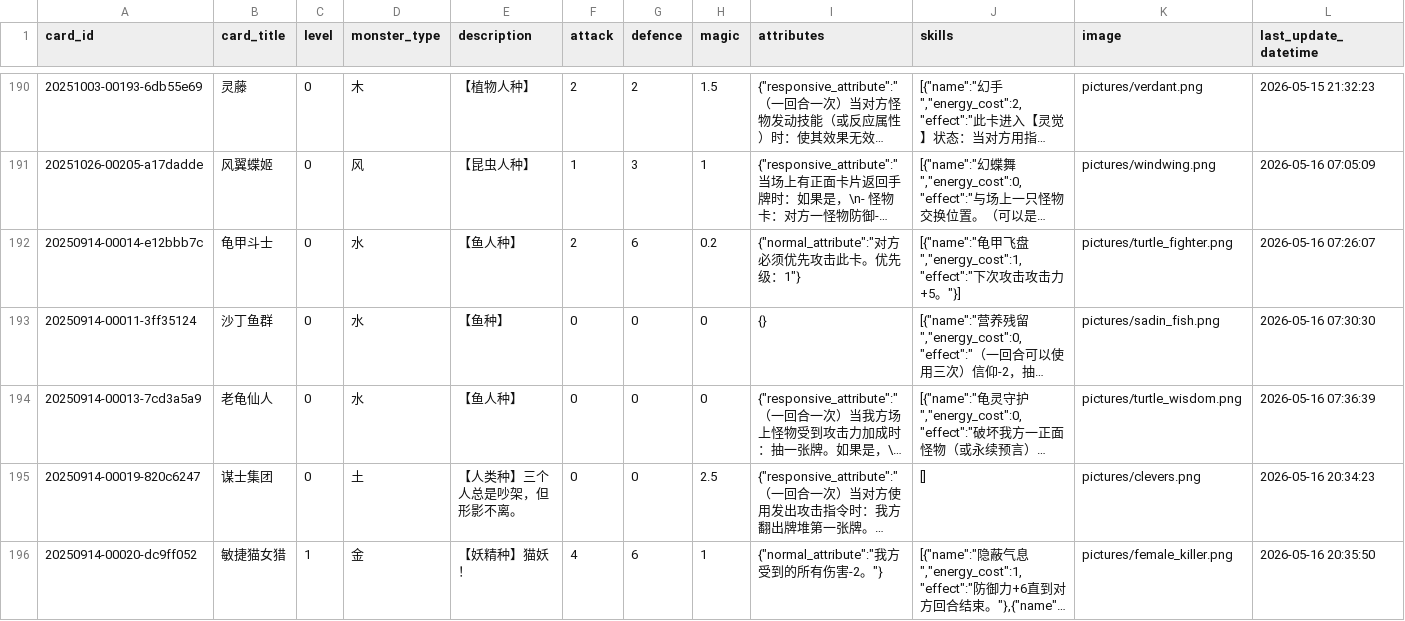
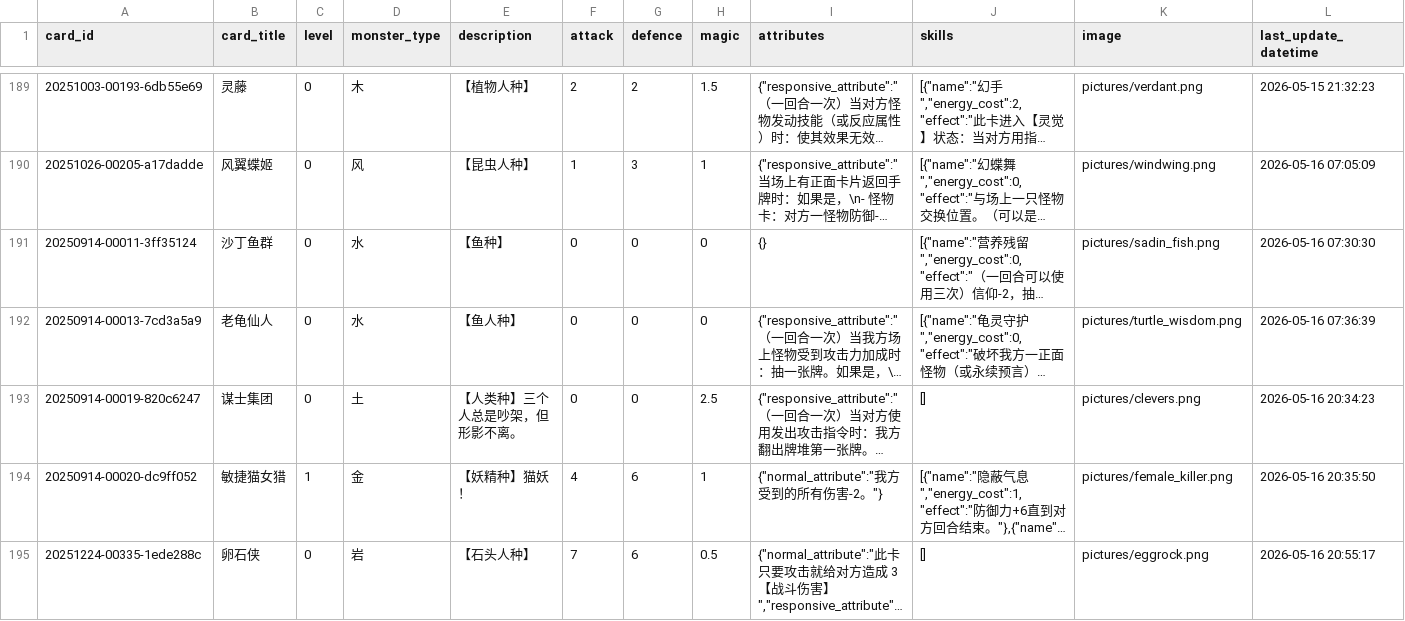
Before and after one commit to Apollo1840/BoardGame, a CSV file: GemuLand/monster_cards.csv, drawn as a sheet; only a part is shown, gaps mark what is left out; the shorter side is filled out with more unchanged rows; long unchanged cells end in …; removed rows and columns are numbered as before the commit, all else as after; the diff covers the shown part only; the diff names each change by its address in the sheet, - before the commit and + after, or states it on an @@ line.

Commit message:
Add more skills

```diff
--- a/GemuLand/monster_cards.csv
+++ b/GemuLand/monster_cards.csv
-row 192: 20250914-00014-e12bbb7c | 龟甲斗士 | 0 | 水 | 【鱼人种】 | 2 | 6 | 0.2 | {"normal_attribute":"对方必须优先攻击此卡。优先级：1"} | [{"name":"龟甲飞盘","energy_cost":1,"effect":"下次攻击攻击力+5。"}] | pictures/turtle_fighter.png | 2026-05-16 07:26:07
```
Also changed, not shown: 3 added rows and 2 removed rows elsewhere in this file, 2 other files.
